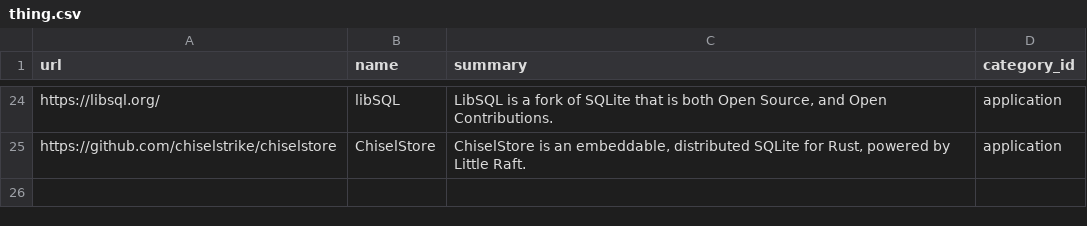
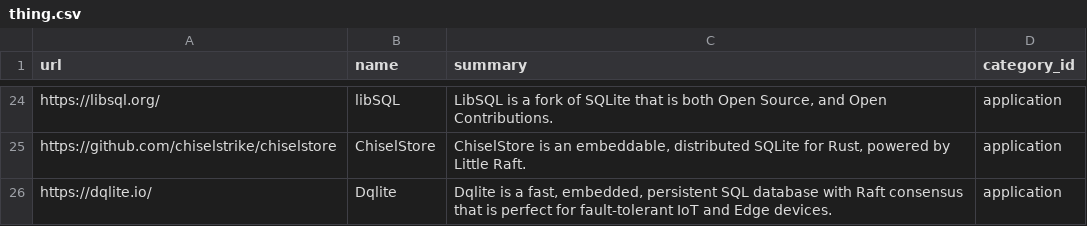
Before and after one commit to arnau/some-sqlite, a CSV file: data/thing.csv, drawn as a sheet; only a part is shown, gaps mark what is left out; the diff names each change by its address in the sheet, - before the commit and + after, or states it on an @@ line.

Commit message:
data: Add dqlite
Signed-off-by: Arnau Siches <asiches@gmail.com>

```diff
--- a/data/thing.csv
+++ b/data/thing.csv
+row 26: https://dqlite.io/ | Dqlite | Dqlite is a fast, embedded, persistent SQL database with Raft consensus that is perfect for fault-tolerant IoT and Edge devices. | application
```
Also changed, not shown: data/thing_tag.csv, 1 other file.
